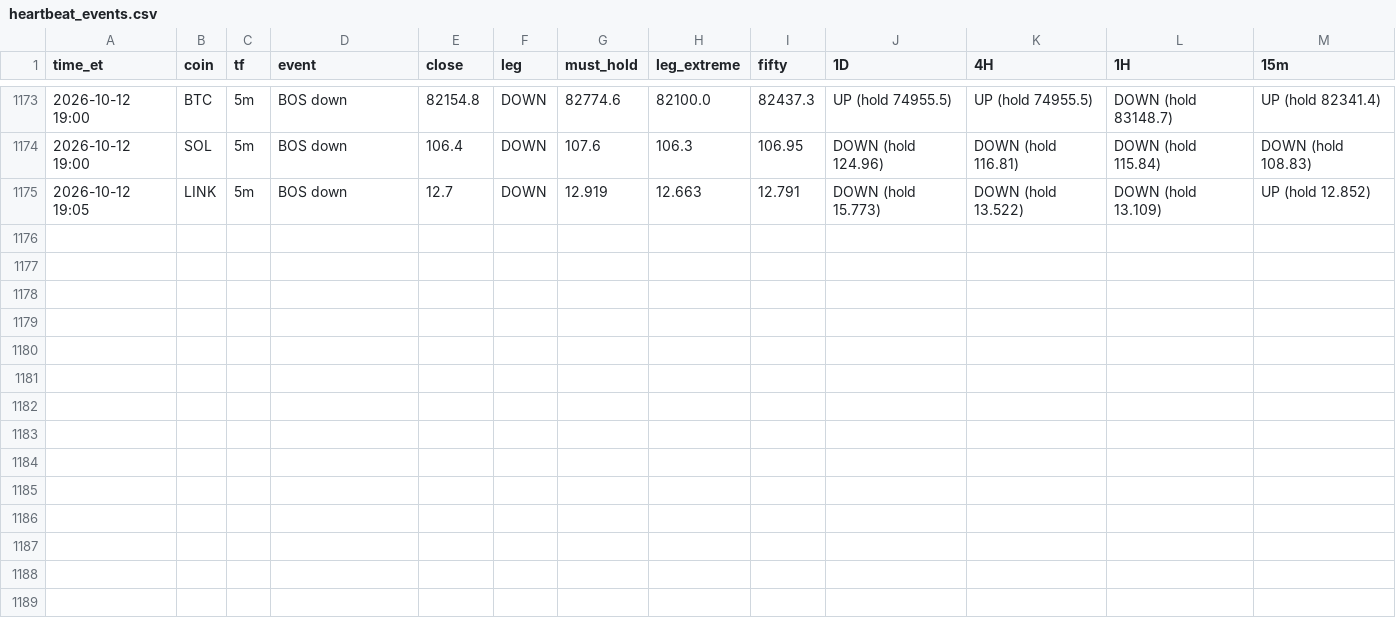
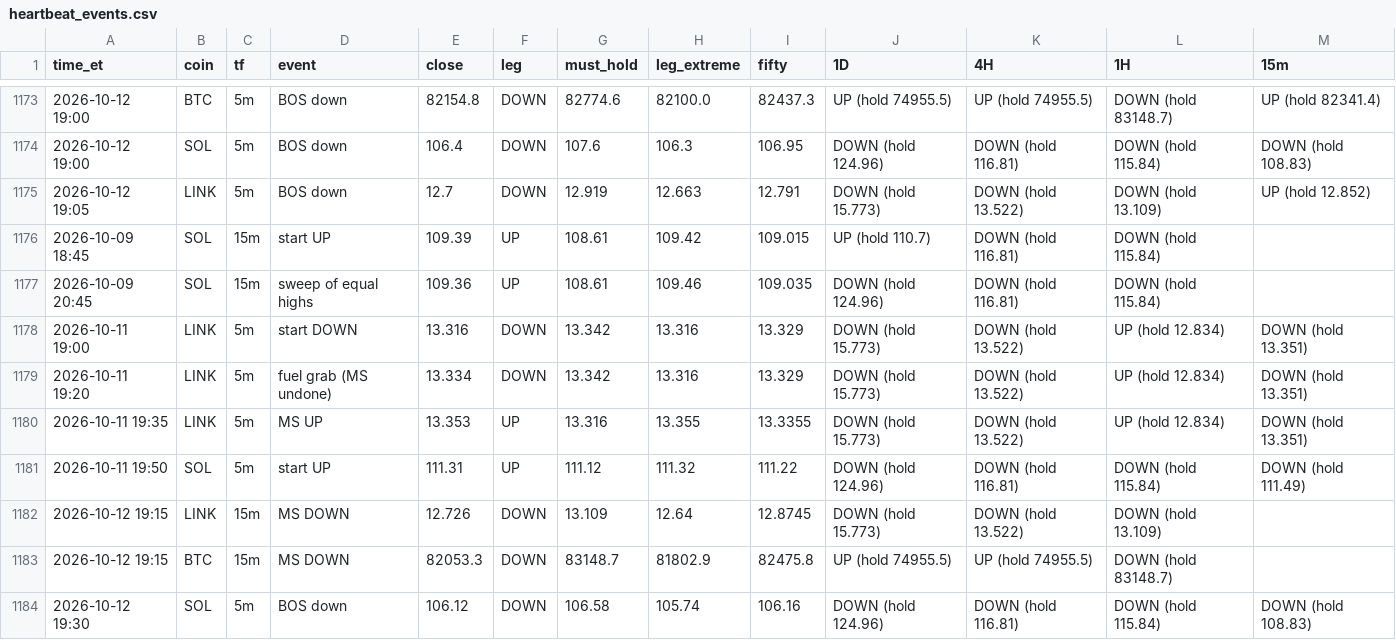
Before and after one commit to HarleyBear70/okx-trading-bot, a CSV file: journal/heartbeat_events.csv, drawn as a sheet; only a part is shown, gaps mark what is left out.

```diff
--- a/journal/heartbeat_events.csv
+++ b/journal/heartbeat_events.csv
@@ -1175 +1175,10 @@ time_et,coin,tf,event,close,leg,must_hold,leg_extreme,fifty,1D,4H,1H,15m
 2026-10-12 19:05,LINK,5m,BOS down,12.7,DOWN,12.919,12.663,12.791,DOWN (hold 15.773),DOWN (hold 13.522),DOWN (hold 13.109),UP (hold 12.852)
+2026-10-09 18:45,SOL,15m,start UP,109.39,UP,108.61,109.42,109.015,UP (hold 110.7),DOWN (hold 116.81),DOWN (hold 115.84),
+2026-10-09 20:45,SOL,15m,sweep of equal highs,109.36,UP,108.61,109.46,109.035,DOWN (hold 124.96),DOWN (hold 116.81),DOWN (hold 115.84),
+2026-10-11 19:00,LINK,5m,start DOWN,13.316,DOWN,13.342,13.316,13.329,DOWN (hold 15.773),DOWN (hold 13.522),UP (hold 12.834),DOWN (hold 13.351)
+2026-10-11 19:20,LINK,5m,fuel grab (MS undone),13.334,DOWN,13.342,13.316,13.329,DOWN (hold 15.773),DOWN (hold 13.522),UP (hold 12.834),DOWN (hold 13.351)
+2026-10-11 19:35,LINK,5m,MS UP,13.353,UP,13.316,13.355,13.3355,DOWN (hold 15.773),DOWN (hold 13.522),UP (hold 12.834),DOWN (hold 13.351)
+2026-10-11 19:50,SOL,5m,start UP,111.31,UP,111.12,111.32,111.22,DOWN (hold 124.96),DOWN (hold 116.81),DOWN (hold 115.84),DOWN (hold 111.49)
+2026-10-12 19:15,LINK,15m,MS DOWN,12.726,DOWN,13.109,12.64,12.8745,DOWN (hold 15.773),DOWN (hold 13.522),DOWN (hold 13.109),
+2026-10-12 19:15,BTC,15m,MS DOWN,82053.3,DOWN,83148.7,81802.9,82475.8,UP (hold 74955.5),UP (hold 74955.5),DOWN (hold 83148.7),
+2026-10-12 19:30,SOL,5m,BOS down,106.12,DOWN,106.58,105.74,106.16,DOWN (hold 124.96),DOWN (hold 116.81),DOWN (hold 115.84),DOWN (hold 108.83)
```
Also changed, not shown: 3 other files.
